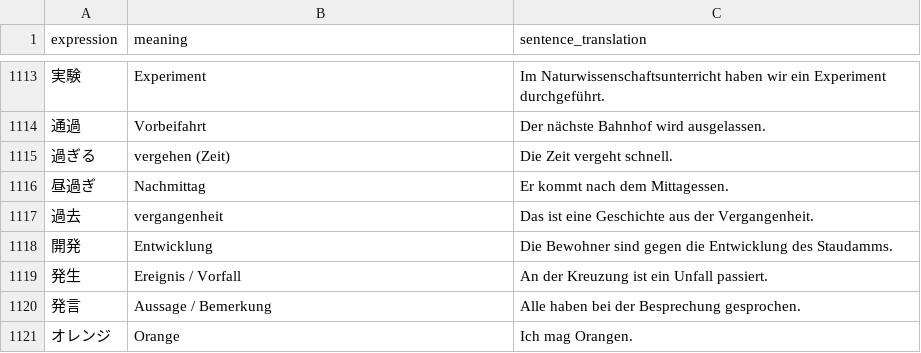
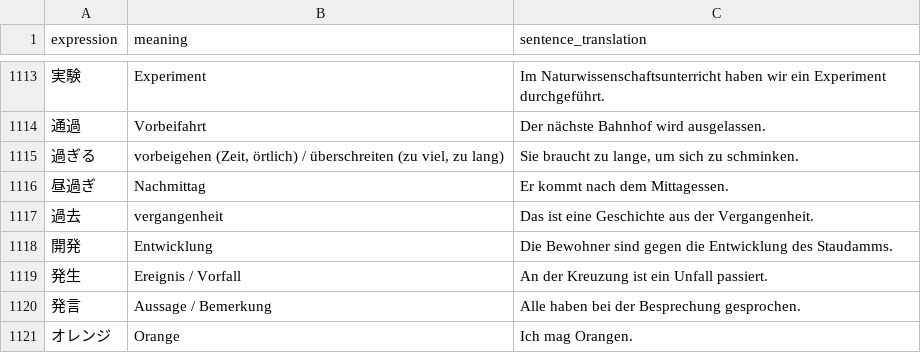
Before and after one commit to Berodin/Anki-Japanese-CoreDeck-Generator, a CSV file: data/translations_de.csv, drawn as a sheet; only a part is shown, gaps mark what is left out.

Commit message:
change 過ぎる
In the example sentence it was quite difficult to hear the pronounciation. So I switched to one where beginners can hear it better

```diff
--- a/data/translations_de.csv
+++ b/data/translations_de.csv
@@ -1114,3 +1114,3 @@ expression,meaning,sentence_translation
 通過,Vorbeifahrt,"Der nächste Bahnhof wird ausgelassen."
-過ぎる,vergehen (Zeit),"Die Zeit vergeht schnell."
+過ぎる,"vorbeigehen (Zeit, örtlich) / überschreiten (zu viel, zu lang)","Sie braucht zu lange, um sich zu schminken."
 昼過ぎ,Nachmittag,"Er kommt nach dem Mittagessen."
```
Also changed, not shown: data/translations_en.csv, data/vocab_jp.csv, 1 other file.
